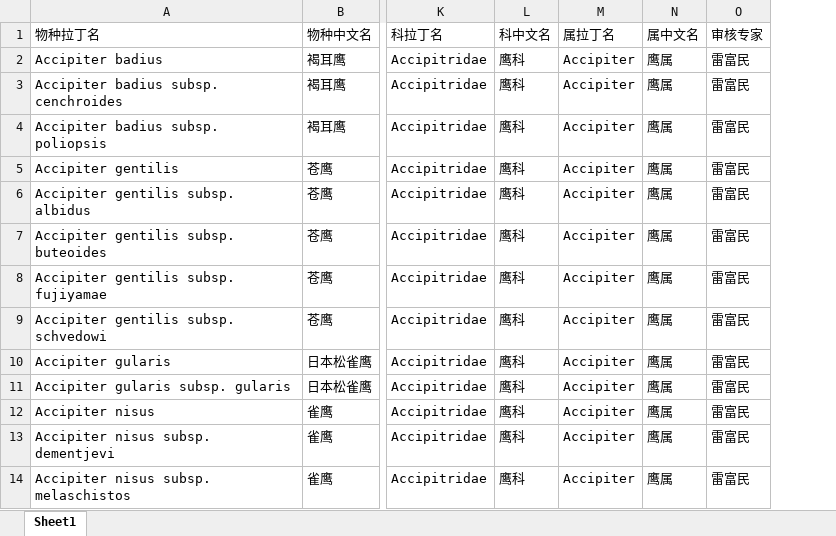
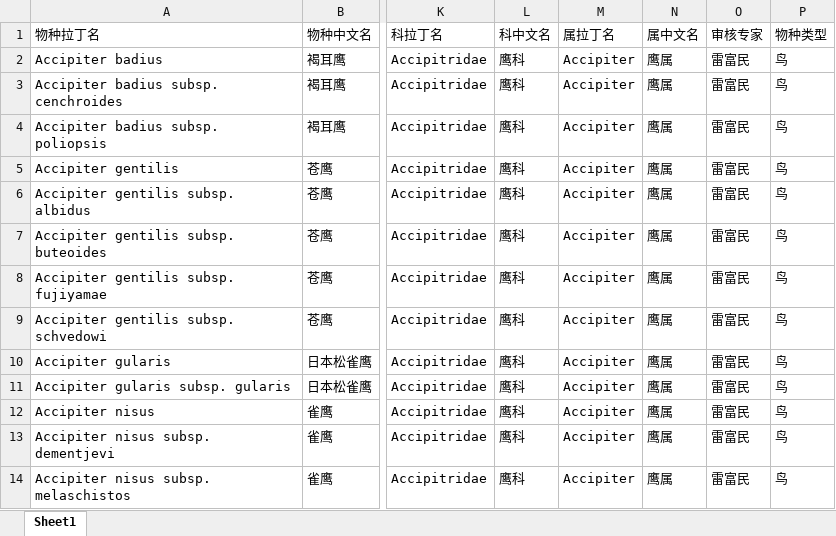
Before and after one commit to wakin721/Neri, an Excel workbook: res/《中国生物物种名录》-鸟纲哺乳纲-2025.xlsx, sheet Sheet1, drawn as a sheet; only a part is shown, gaps mark what is left out; values as stored, in another font and other column widths than the file's, no borders; the diff names each change by its address in the sheet, - before the commit and + after, or states it on an @@ line.

Commit message:
Add files via upload

```diff
--- a/res/《中国生物物种名录》-鸟纲哺乳纲-2025.xlsx (sheet Sheet1)
+++ b/res/《中国生物物种名录》-鸟纲哺乳纲-2025.xlsx (sheet Sheet1)
+column P (物种类型), rows 2-14: all 鸟
```
